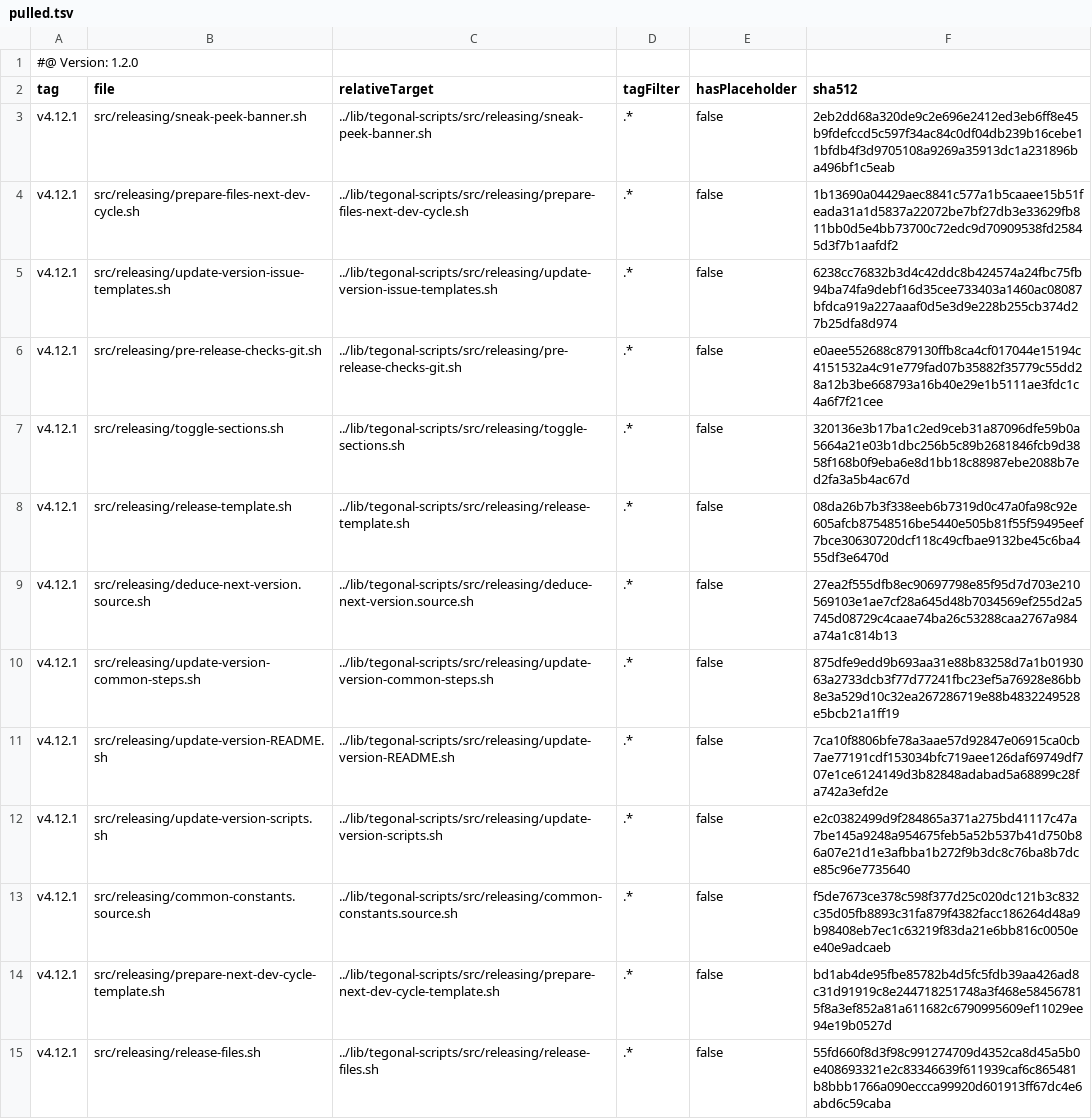
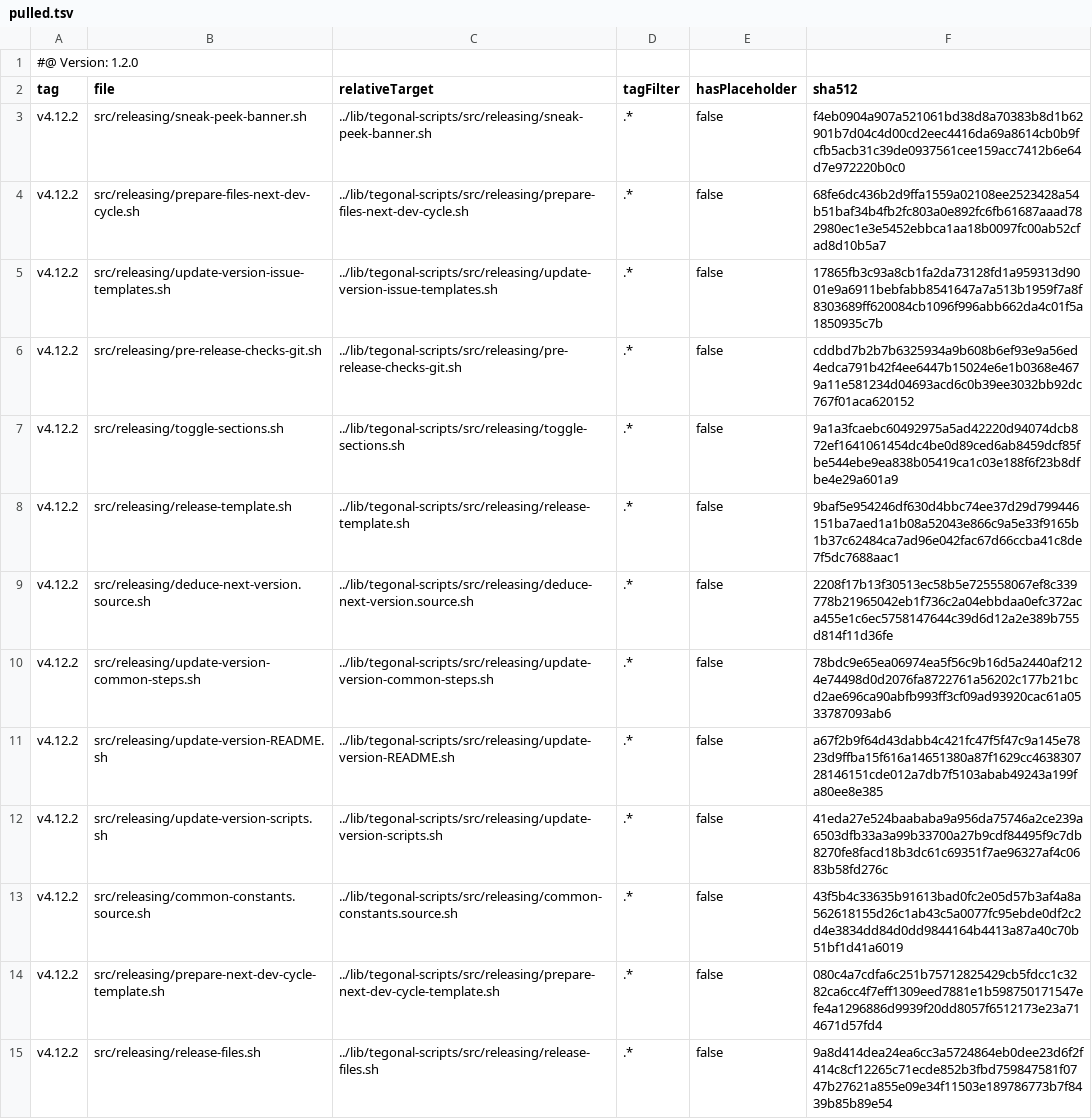
Before and after one commit to tegonal/oss-template, a TSV file: .gt/remotes/tegonal-scripts/pulled.tsv, drawn as a sheet; only a part is shown; the diff covers the shown part only; the diff names each change by its address in the sheet, - before the commit and + after, or states it on an @@ line.

Commit message:
update files of remote tegonal-scripts to version v4.12.2 via gt

```diff
--- a/.gt/remotes/tegonal-scripts/pulled.tsv
+++ b/.gt/remotes/tegonal-scripts/pulled.tsv
-A3:A15 (tag): v4.12.1
+A3:A15 (tag): v4.12.2
-F3 (sha512): 2eb2dd68a320de9c2e696e2412ed3eb6ff8e45b9fdefccd5c597f34ac84c0df04db239b16cebe11bfdb4f3d9705108a9269a35913dc1a231896ba496bf1c5eab
+F3 (sha512): f4eb0904a907a521061bd38d8a70383b8d1b62901b7d04c4d00cd2eec4416da69a8614cb0b9fcfb5acb31c39de0937561cee159acc7412b6e64d7e972220b0c0
-F4 (sha512): 1b13690a04429aec8841c577a1b5caaee15b51feada31a1d5837a22072be7bf27db3e33629fb811bb0d5e4bb73700c72edc9d70909538fd25845d3f7b1aafdf2
+F4 (sha512): 68fe6dc436b2d9ffa1559a02108ee2523428a54b51baf34b4fb2fc803a0e892fc6fb61687aaad782980ec1e3e5452ebbca1aa18b0097fc00ab52cfad8d10b5a7
-F5 (sha512): 6238cc76832b3d4c42ddc8b424574a24fbc75fb94ba74fa9debf16d35cee733403a1460ac08087bfdca919a227aaaf0d5e3d9e228b255cb374d27b25dfa8d974
+F5 (sha512): 17865fb3c93a8cb1fa2da73128fd1a959313d9001e9a6911bebfabb8541647a7a513b1959f7a8f8303689ff620084cb1096f996abb662da4c01f5a1850935c7b
-F6 (sha512): e0aee552688c879130ffb8ca4cf017044e15194c4151532a4c91e779fad07b35882f35779c55dd28a12b3be668793a16b40e29e1b5111ae3fdc1c4a6f7f21cee
+F6 (sha512): cddbd7b2b7b6325934a9b608b6ef93e9a56ed4edca791b42f4ee6447b15024e6e1b0368e4679a11e581234d04693acd6c0b39ee3032bb92dc767f01aca620152
-F7 (sha512): 320136e3b17ba1c2ed9ceb31a87096dfe59b0a5664a21e03b1dbc256b5c89b2681846fcb9d3858f168b0f9eba6e8d1bb18c88987ebe2088b7ed2fa3a5b4ac67d
+F7 (sha512): 9a1a3fcaebc60492975a5ad42220d94074dcb872ef1641061454dc4be0d89ced6ab8459dcf85fbe544ebe9ea838b05419ca1c03e188f6f23b8dfbe4e29a601a9
-F8 (sha512): 08da26b7b3f338eeb6b7319d0c47a0fa98c92e605afcb87548516be5440e505b81f55f59495eef7bce30630720dcf118c49cfbae9132be45c6ba455df3e6470d
+F8 (sha512): 9baf5e954246df630d4bbc74ee37d29d799446151ba7aed1a1b08a52043e866c9a5e33f9165b1b37c62484ca7ad96e042fac67d66ccba41c8de7f5dc7688aac1
-F9 (sha512): 27ea2f555dfb8ec90697798e85f95d7d703e210569103e1ae7cf28a645d48b7034569ef255d2a5745d08729c4caae74ba26c53288caa2767a984a74a1c814b13
+F9 (sha512): 2208f17b13f30513ec58b5e725558067ef8c339778b21965042eb1f736c2a04ebbdaa0efc372aca455e1c6ec5758147644c39d6d12a2e389b755d814f11d36fe
-F10 (sha512): 875dfe9edd9b693aa31e88b83258d7a1b0193063a2733dcb3f77d77241fbc23ef5a76928e86bb8e3a529d10c32ea267286719e88b4832249528e5bcb21a1ff19
+F10 (sha512): 78bdc9e65ea06974ea5f56c9b16d5a2440af2124e74498d0d2076fa8722761a56202c177b21bcd2ae696ca90abfb993ff3cf09ad93920cac61a0533787093ab6
-F11 (sha512): 7ca10f8806bfe78a3aae57d92847e06915ca0cb7ae77191cdf153034bfc719aee126daf69749df707e1ce6124149d3b82848adabad5a68899c28fa742a3efd2e
+F11 (sha512): a67f2b9f64d43dabb4c421fc47f5f47c9a145e7823d9ffba15f616a14651380a87f1629cc463830728146151cde012a7db7f5103abab49243a199fa80ee8e385
-F12 (sha512): e2c0382499d9f284865a371a275bd41117c47a7be145a9248a954675feb5a52b537b41d750b86a07e21d1e3afbba1b272f9b3dc8c76ba8b7dce85c96e7735640
+F12 (sha512): 41eda27e524baababa9a956da75746a2ce239a6503dfb33a3a99b33700a27b9cdf84495f9c7db8270fe8facd18b3dc61c69351f7ae96327af4c0683b58fd276c
-F13 (sha512): f5de7673ce378c598f377d25c020dc121b3c832c35d05fb8893c31fa879f4382facc186264d48a9b98408eb7ec1c63219f83da21e6bb816c0050ee40e9adcaeb
+F13 (sha512): 43f5b4c33635b91613bad0fc2e05d57b3af4a8a562618155d26c1ab43c5a0077fc95ebde0df2c2d4e3834dd84d0dd9844164b4413a87a40c70b51bf1d41a6019
-F14 (sha512): bd1ab4de95fbe85782b4d5fc5fdb39aa426ad8c31d91919c8e244718251748a3f468e584567815f8a3ef852a81a611682c6790995609ef11029ee94e19b0527d
+F14 (sha512): 080c4a7cdfa6c251b75712825429cb5fdcc1c3282ca6cc4f7eff1309eed7881e1b598750171547efe4a1296886d9939f20dd8057f6512173e23a714671d57fd4
-F15 (sha512): 55fd660f8d3f98c991274709d4352ca8d45a5b0e408693321e2c83346639f611939caf6c865481b8bbb1766a090eccca99920d601913ff67dc4e6abd6c59caba
+F15 (sha512): 9a8d414dea24ea6cc3a5724864eb0dee23d6f2f414c8cf12265c71ecde852b3fbd759847581f0747b27621a855e09e34f11503e189786773b7f8439b85b89e54
```
Also changed, not shown: 48 edited cells elsewhere in this file, 37 other files.
